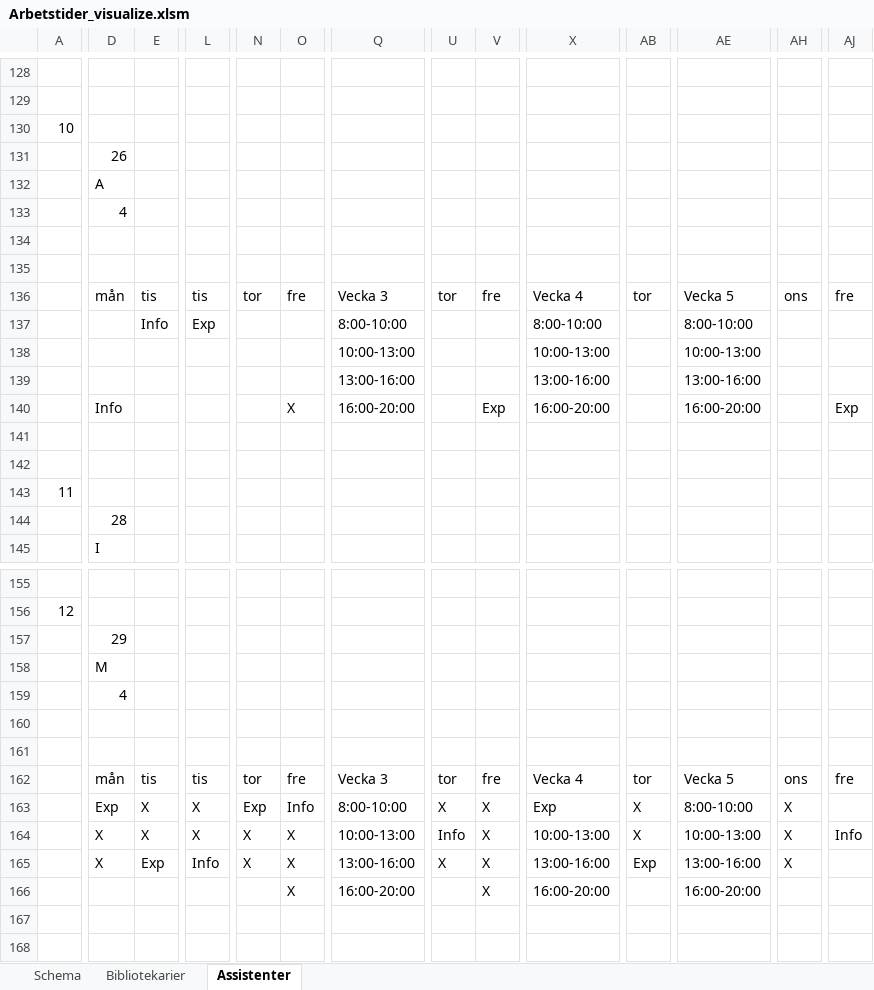
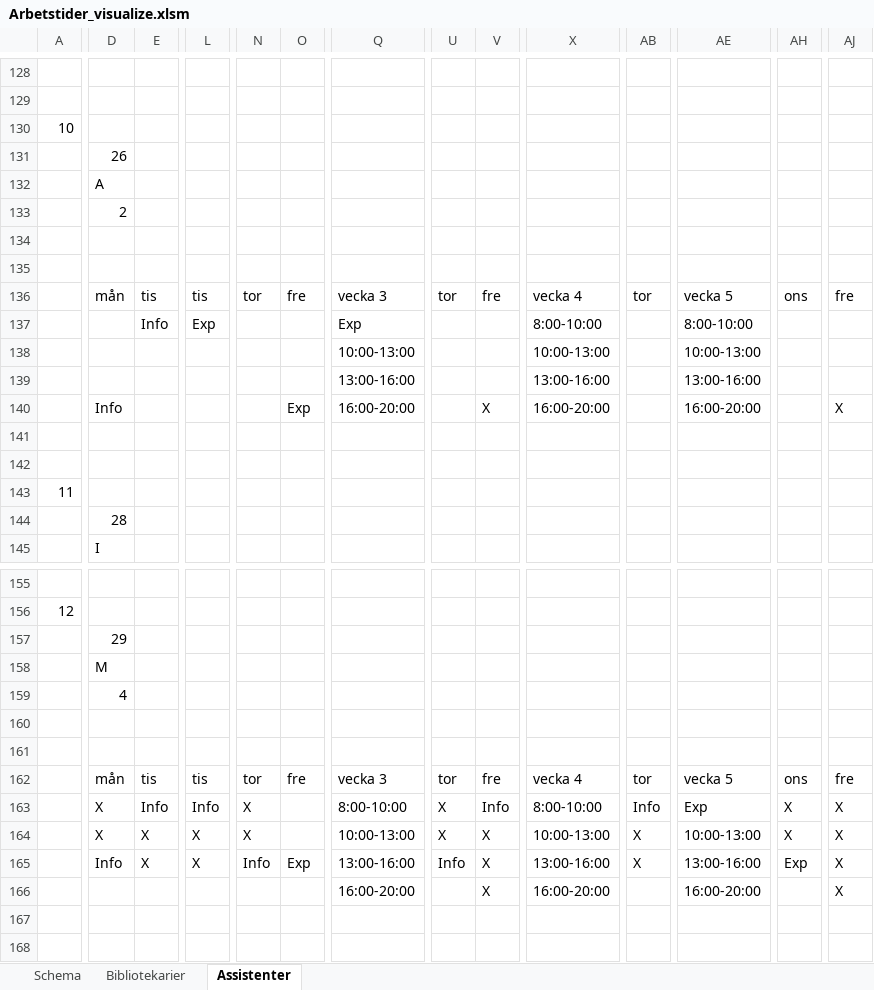
Before and after one commit to Optoteket/main, an Excel workbook: AMPLmodel/Visualisation/Arbetstider_visualize.xlsm, sheet Assistenter, drawn as a sheet; only a part is shown, gaps mark what is left out; values as stored, in another font and other column widths than the file's, no cell formats; removed rows and columns are numbered as before the commit, all else as after; rows hold the shown columns only; the diff covers the shown part only; the diff names each change by its address in the sheet, - before the commit and + after, or states it on an @@ line.

```diff
--- a/AMPLmodel/Visualisation/Arbetstider_visualize.xlsm (sheet Assistenter)
+++ b/AMPLmodel/Visualisation/Arbetstider_visualize.xlsm (sheet Assistenter)
-D133: 4
+D133: 2
-Q136: Vecka 3
+Q136: vecka 3
-X136: Vecka 4
+X136: vecka 4
-AE136: Vecka 5
+AE136: vecka 5
-row 137:  |  | Info | Exp |  |  | 8:00-10:00 |  |  | 8:00-10:00 |  | 8:00-10:00
+row 137:  |  | Info | Exp |  |  | Exp |  |  | 8:00-10:00 |  | 8:00-10:00
-O140: X
+O140: Exp
-V140: Exp
+V140: X
-AJ140: Exp
+AJ140: X
-Q162: Vecka 3
+Q162: vecka 3
-X162: Vecka 4
+X162: vecka 4
-AE162: Vecka 5
+AE162: vecka 5
-row 163:  | Exp | X | X | Exp | Info | 8:00-10:00 | X | X | Exp | X | 8:00-10:00 | X
-row 164:  | X | X | X | X | X | 10:00-13:00 | Info | X | 10:00-13:00 | X | 10:00-13:00 | X | Info
+row 163:  | X | Info | Info | X |  | 8:00-10:00 | X | Info | 8:00-10:00 | Info | Exp | X | X
+row 164:  | X | X | X | X |  | 10:00-13:00 | X | X | 10:00-13:00 | X | 10:00-13:00 | X | X
-D165: X
+D165: Info
-E165: Exp
+E165: X
-L165: Info
+L165: X
-N165: X
+N165: Info
-O165: X
+O165: Exp
-U165: X
+U165: Info
-AB165: Exp
+AB165: X
-AH165: X
+AH165: Exp
-AJ165:AJ166: (empty)
+AJ165:AJ166: X
-O166: X
+O166: (empty)
```
Also changed, not shown: 7 added rows, 7 removed rows and 372 edited cells elsewhere in this sheet, sheet Bibliotekarier, sheet Schema, cell formats, 1 other file.
